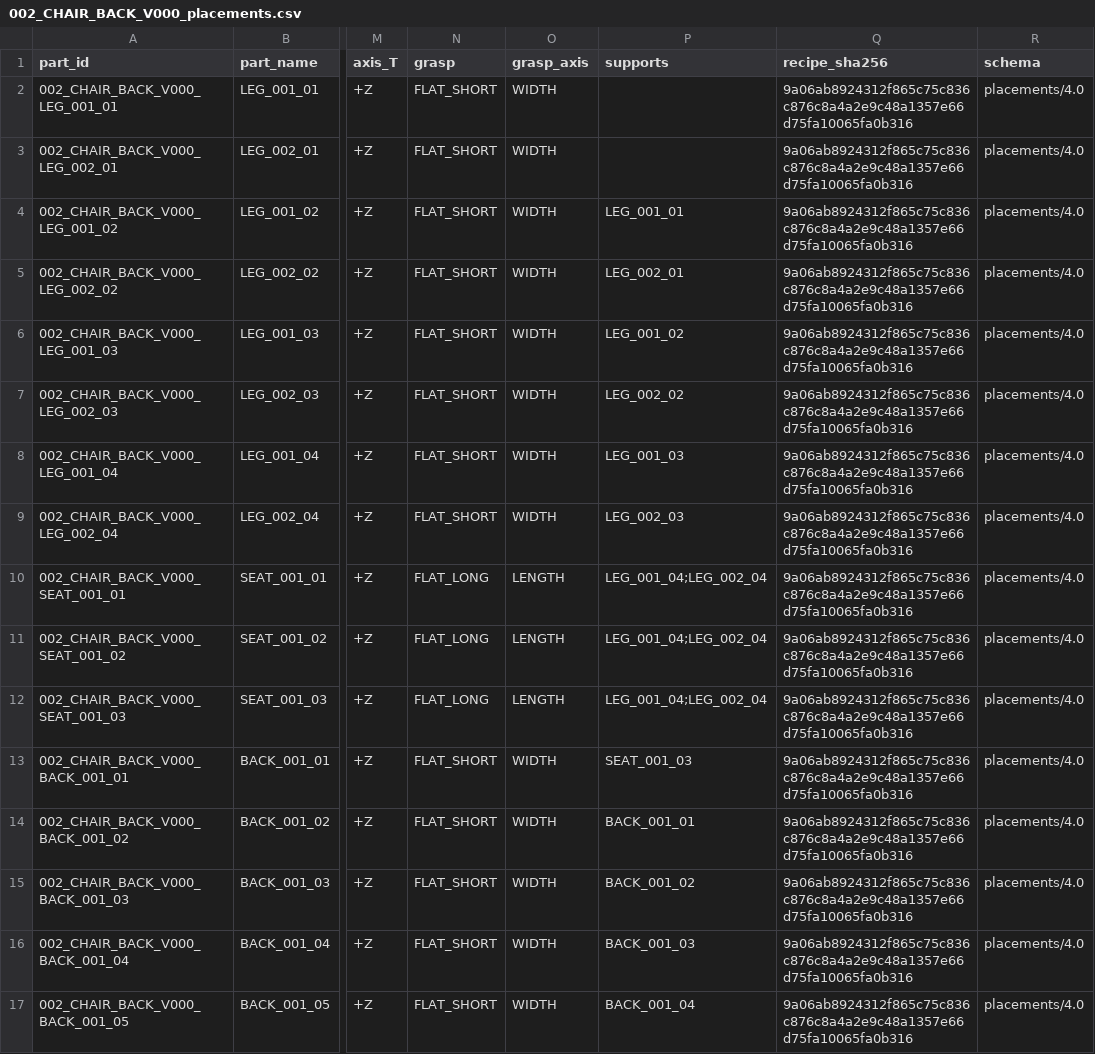
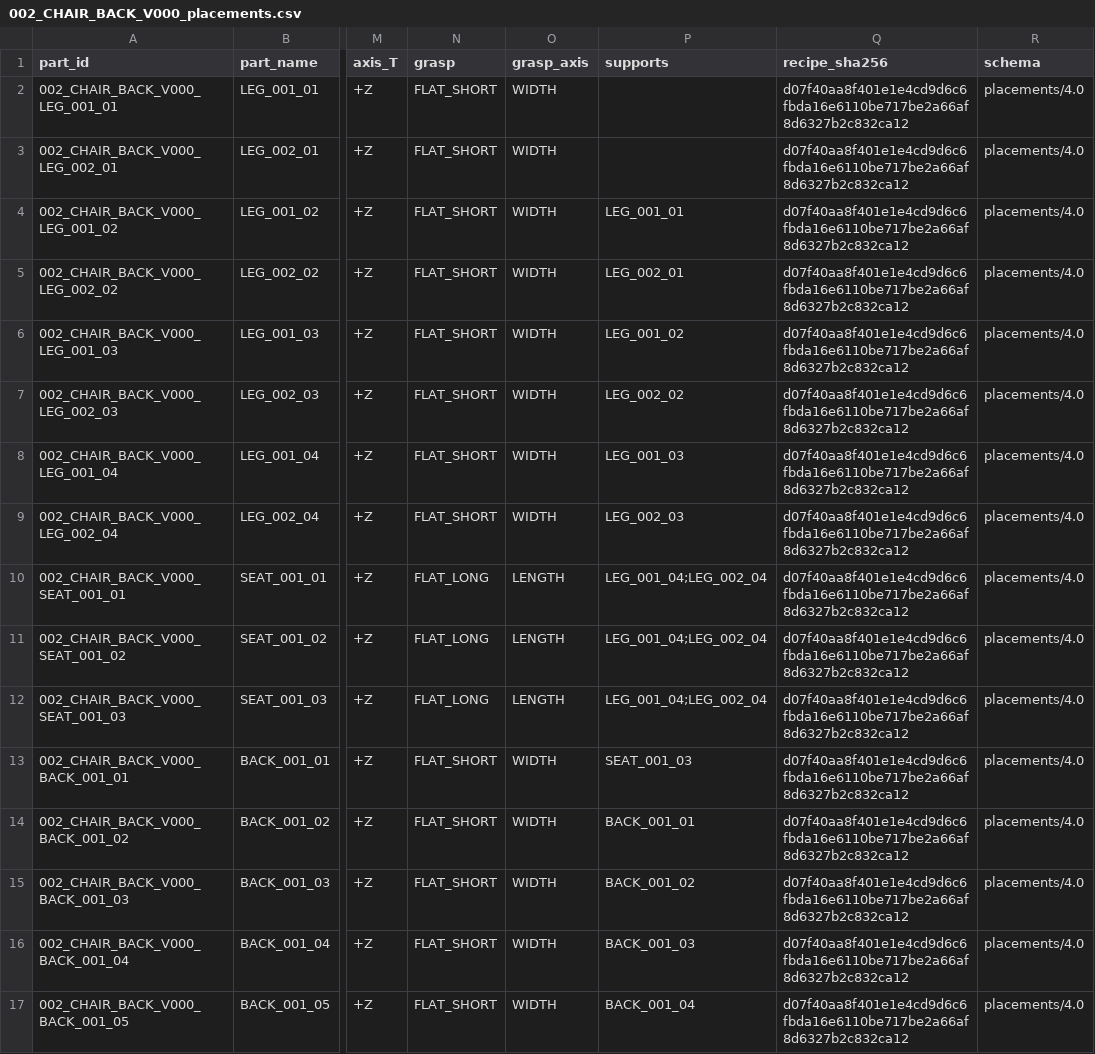
Before and after one commit to hwang-injae/buildmind, a CSV file: src/recipe_manager/recipes/002_CHAIR_BACK_V000_placements.csv, drawn as a sheet; only a part is shown, gaps mark what is left out; the diff names each change by its address in the sheet, - before the commit and + after, or states it on an @@ line.

```diff
--- a/src/recipe_manager/recipes/002_CHAIR_BACK_V000_placements.csv
+++ b/src/recipe_manager/recipes/002_CHAIR_BACK_V000_placements.csv
-Q2:Q17 (recipe_sha256): 9a06ab8924312f865c75c836c876c8a4a2e9c48a1357e66d75fa10065fa0b316
+Q2:Q17 (recipe_sha256): d07f40aa8f401e1e4cd9d6c6fbda16e6110be717be2a66af8d6327b2c832ca12
```
Also changed, not shown: src/recipe_manager/recipes/001_CHAIR_BENCH_V000_placements.csv, src/recipe_manager/recipes/003_DESK_STAND_V000_placements.csv, 16 other files.
